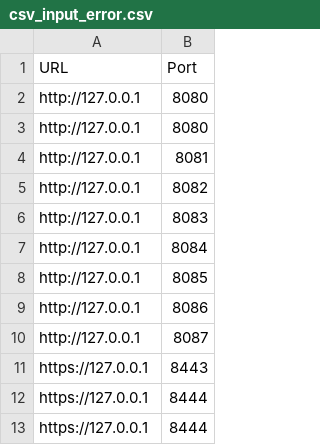
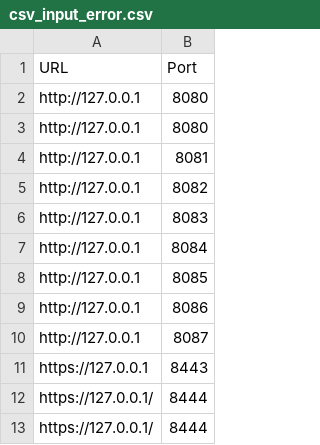
Before and after one commit to sbenson09/sbscanner, a CSV file: inputs/csv_input_error.csv, drawn as a sheet.

```diff
--- a/inputs/csv_input_error.csv
+++ b/inputs/csv_input_error.csv
@@ -11,3 +11,3 @@ http://127.0.0.1,8087
 https://127.0.0.1,8443
-https://127.0.0.1,8444
-https://127.0.0.1,8444
+https://127.0.0.1/,8444
+https://127.0.0.1/,8444
```
Also changed, not shown: 3 other files.
